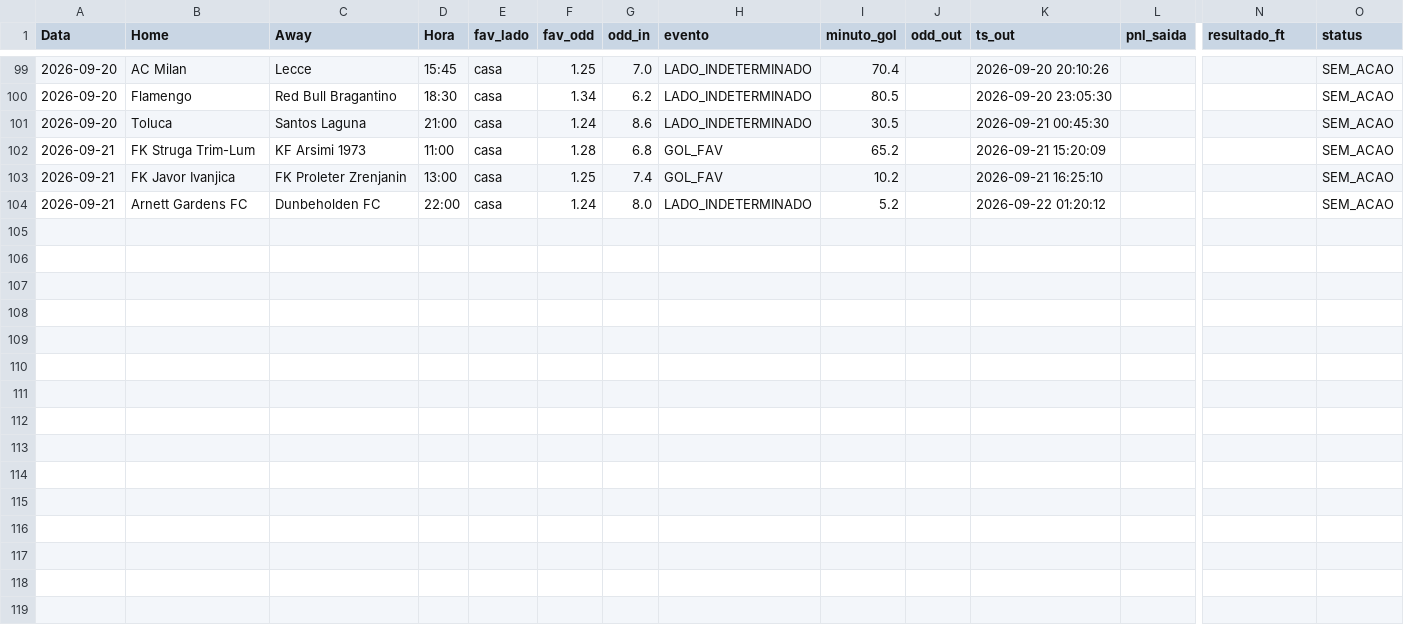
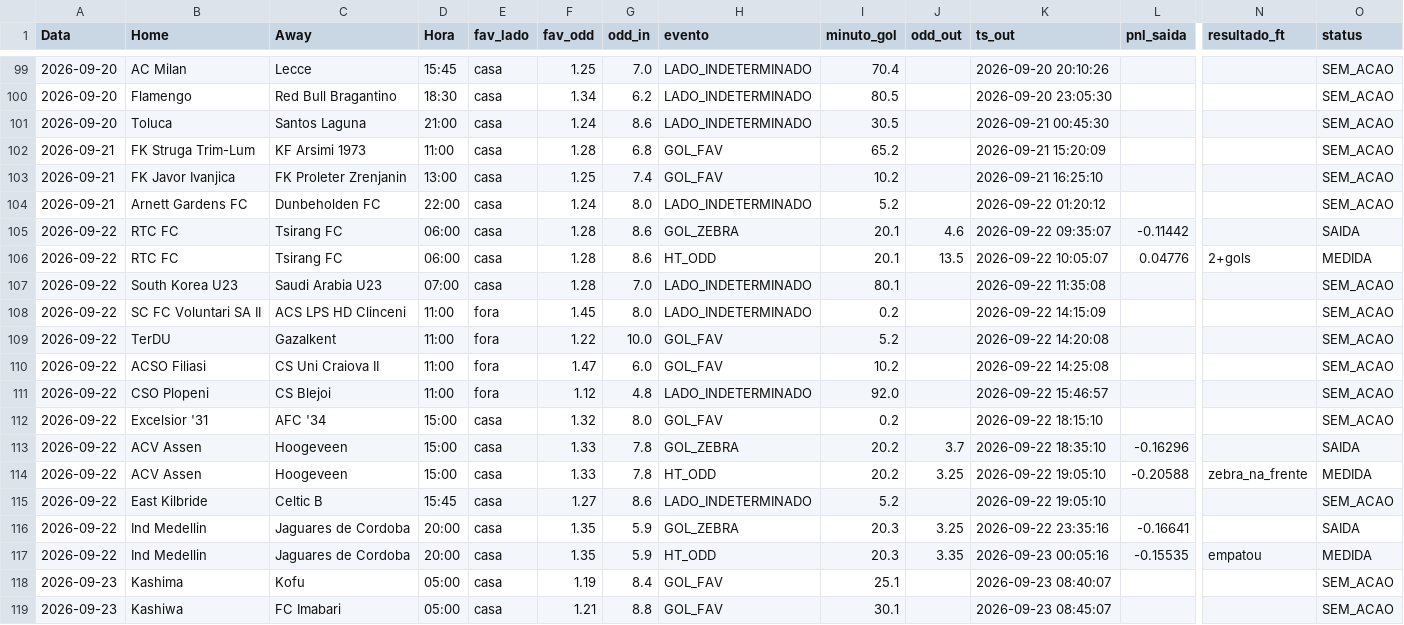
Before and after one commit to rpthiago/ARKAD_PROD, a CSV file: metodos_aprovados/.cache_saida_zebra_vps.csv, drawn as a sheet; only a part is shown, gaps mark what is left out; rows hold the shown columns only; the diff names each change by its address in the sheet, - before the commit and + after, or states it on an @@ line.

```diff
--- a/metodos_aprovados/.cache_saida_zebra_vps.csv
+++ b/metodos_aprovados/.cache_saida_zebra_vps.csv
+row 105: 2026-09-22 | RTC FC | Tsirang FC | 06:00 | casa | 1.28 | 8.6 | GOL_ZEBRA | 20.1 | 4.6 | 2026-09-22 09:35:07 | -0.11442 |  | SAIDA
+row 106: 2026-09-22 | RTC FC | Tsirang FC | 06:00 | casa | 1.28 | 8.6 | HT_ODD | 20.1 | 13.5 | 2026-09-22 10:05:07 | 0.04776 | 2+gols | MEDIDA
+row 107: 2026-09-22 | South Korea U23 | Saudi Arabia U23 | 07:00 | casa | 1.28 | 7.0 | LADO_INDETERMINADO | 80.1 |  | 2026-09-22 11:35:08 |  |  | SEM_ACAO
+row 108: 2026-09-22 | SC FC Voluntari SA II | ACS LPS HD Clinceni | 11:00 | fora | 1.45 | 8.0 | LADO_INDETERMINADO | 0.2 |  | 2026-09-22 14:15:09 |  |  | SEM_ACAO
+row 109: 2026-09-22 | TerDU | Gazalkent | 11:00 | fora | 1.22 | 10.0 | GOL_FAV | 5.2 |  | 2026-09-22 14:20:08 |  |  | SEM_ACAO
+row 110: 2026-09-22 | ACSO Filiasi | CS Uni Craiova II | 11:00 | fora | 1.47 | 6.0 | GOL_FAV | 10.2 |  | 2026-09-22 14:25:08 |  |  | SEM_ACAO
+row 111: 2026-09-22 | CSO Plopeni | CS Blejoi | 11:00 | fora | 1.12 | 4.8 | LADO_INDETERMINADO | 92.0 |  | 2026-09-22 15:46:57 |  |  | SEM_ACAO
+row 112: 2026-09-22 | Excelsior '31 | AFC '34 | 15:00 | casa | 1.32 | 8.0 | GOL_FAV | 0.2 |  | 2026-09-22 18:15:10 |  |  | SEM_ACAO
+row 113: 2026-09-22 | ACV Assen | Hoogeveen | 15:00 | casa | 1.33 | 7.8 | GOL_ZEBRA | 20.2 | 3.7 | 2026-09-22 18:35:10 | -0.16296 |  | SAIDA
+row 114: 2026-09-22 | ACV Assen | Hoogeveen | 15:00 | casa | 1.33 | 7.8 | HT_ODD | 20.2 | 3.25 | 2026-09-22 19:05:10 | -0.20588 | zebra_na_frente | MEDIDA
+row 115: 2026-09-22 | East Kilbride | Celtic B | 15:45 | casa | 1.27 | 8.6 | LADO_INDETERMINADO | 5.2 |  | 2026-09-22 19:05:10 |  |  | SEM_ACAO
+row 116: 2026-09-22 | Ind Medellin | Jaguares de Cordoba | 20:00 | casa | 1.35 | 5.9 | GOL_ZEBRA | 20.3 | 3.25 | 2026-09-22 23:35:16 | -0.16641 |  | SAIDA
+row 117: 2026-09-22 | Ind Medellin | Jaguares de Cordoba | 20:00 | casa | 1.35 | 5.9 | HT_ODD | 20.3 | 3.35 | 2026-09-23 00:05:16 | -0.15535 | empatou | MEDIDA
+row 118: 2026-09-23 | Kashima | Kofu | 05:00 | casa | 1.19 | 8.4 | GOL_FAV | 25.1 |  | 2026-09-23 08:40:07 |  |  | SEM_ACAO
+row 119: 2026-09-23 | Kashiwa | FC Imabari | 05:00 | casa | 1.21 | 8.8 | GOL_FAV | 30.1 |  | 2026-09-23 08:45:07 |  |  | SEM_ACAO
```
Also changed, not shown: forward_oculto/forward_oculto_log.csv, metodos_aprovados/.cache_forward_ko_vps.csv, 15 other files.
